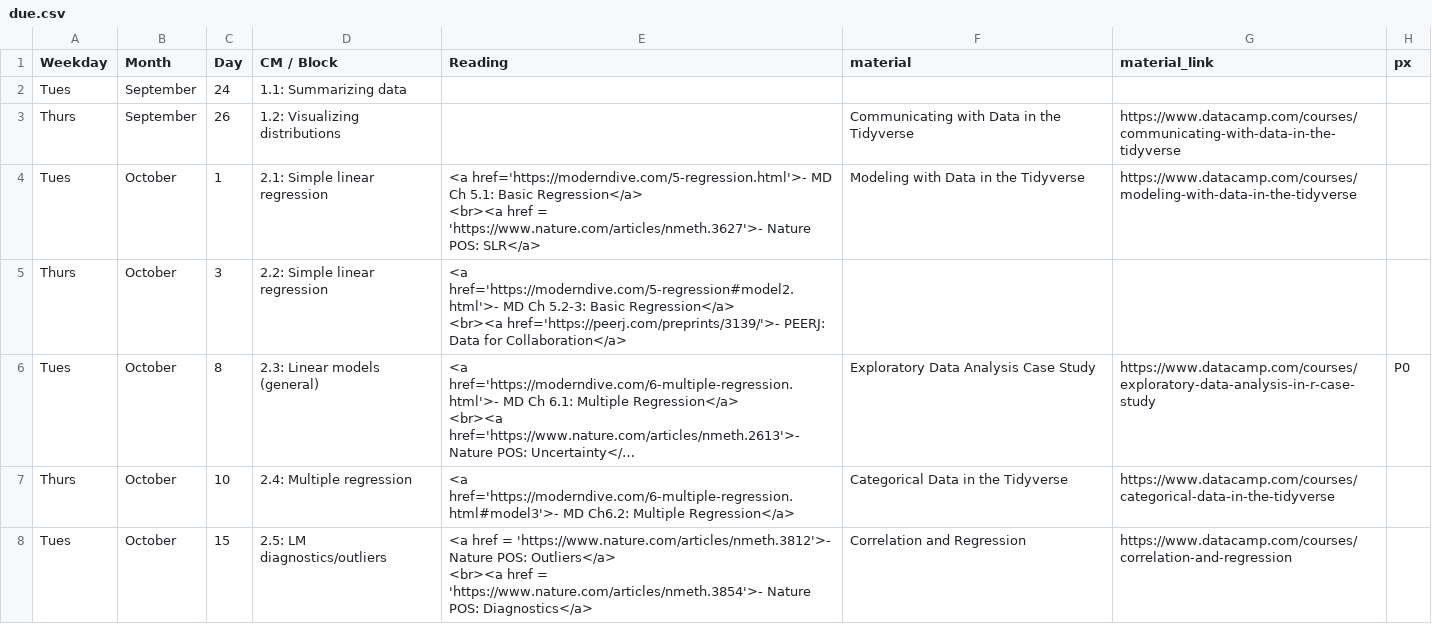
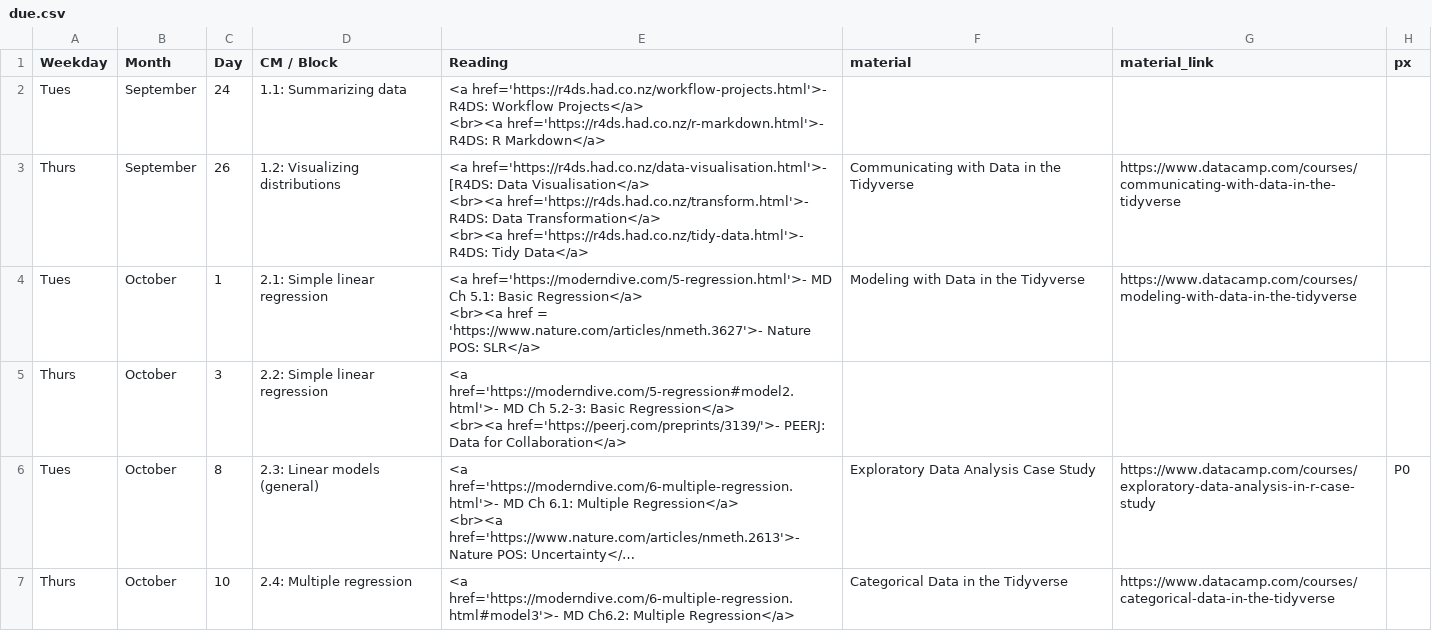
Before and after one commit to rebeccal/ohsu-math630, a CSV file: due.csv, drawn as a sheet; only a part is shown; the shorter side is filled out with more unchanged rows; long unchanged cells end in …; ↵ is a line break in a cell; the diff names each change by its address in the sheet, - before the commit and + after, or states it on an @@ line.

Commit message:
Move r4ds readings back into the schedule.

```diff
--- a/due.csv
+++ b/due.csv
-E2 (Reading): (empty)
+E2 (Reading): <a href='https://r4ds.had.co.nz/workflow-projects.html'>- R4DS: Workflow Projects</a> ↵ <br><a href='https://r4ds.had.co.nz/r-markdown.html'>- R4DS: R Markdown</a>
-E3 (Reading): (empty)
+E3 (Reading): <a href='https://r4ds.had.co.nz/data-visualisation.html'>- [R4DS: Data Visualisation</a> ↵ <br><a href='https://r4ds.had.co.nz/transform.html'>- R4DS: Data Transformation</a> ↵ <br><a href='https://r4ds.had.co.nz/tidy-data.html'>- R4DS: Tidy Data</a>
```
Also changed, not shown: 2 other files.
